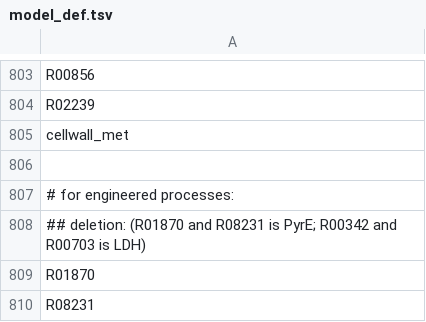
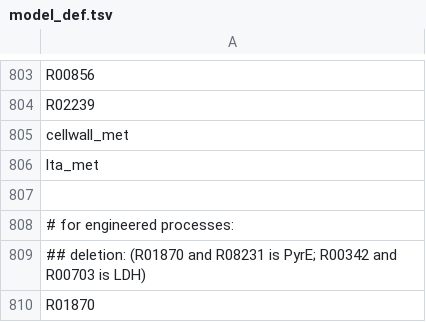
Before and after one commit to zhanglab/GEM-iCbes, a TSV file: New_Cbes_GEM/model_def.tsv, drawn as a sheet; only a part is shown, gaps mark what is left out; the shorter side is filled out with more unchanged rows.

```diff
--- a/New_Cbes_GEM/model_def.tsv
+++ b/New_Cbes_GEM/model_def.tsv
@@ -805,2 +805,3 @@ R02239
 cellwall_met
+lta_met
 
```
Also changed, not shown: 2 other files.
